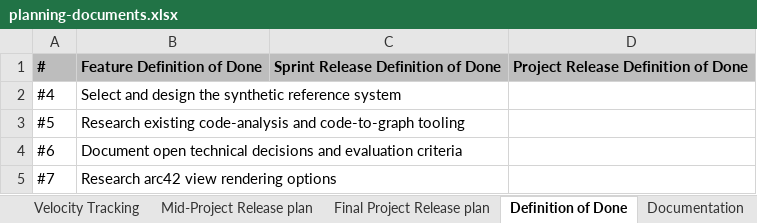
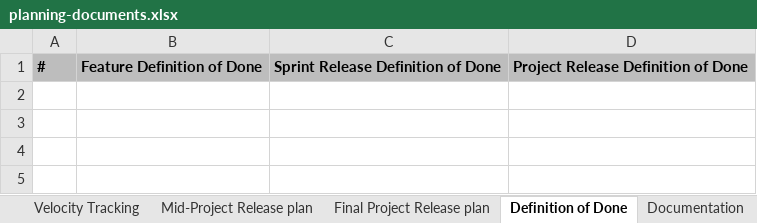
Before and after one commit to amosproj/amos2026ws01-legacy-migrator, an Excel workbook: Deliverables/sprint-02/planning-documents.xlsx, sheet Definition of Done, drawn as a sheet; values as stored, in another font and other column widths than the file's, no borders; table styles not drawn; the diff names each change by its address in the sheet, - before the commit and + after, or states it on an @@ line.

Commit message:
docs: updated the planning document to the current state (to contain the SBOM). Moved all work which is not directly itself a deliverable OUT of sprint-02
Co-authored-by Josefina Fritz <josefina.fritz@fau.de>
Co-authored-by Adrians Rubins <il4707fu@zedat.fu-berlin.de>
Signed-off-by: Paul Kiesel <paul.kiesel@fau.de>

```diff
--- a/Deliverables/sprint-02/planning-documents.xlsx (sheet Definition of Done)
+++ b/Deliverables/sprint-02/planning-documents.xlsx (sheet Definition of Done)
-row 2: #4 | Select and design the synthetic reference system
-row 3: #5 | Research existing code-analysis and code-to-graph tooling
-row 4: #6 | Document open technical decisions and evaluation criteria
-row 5: #7 | Research arc42 view rendering options
```
Also changed, not shown: sheet Bill of Materials, sheet Planning Poker, sheet Role Assignments, sheet Team Contract, sheet Project Data, formulas that keep their value, 26 other files.
